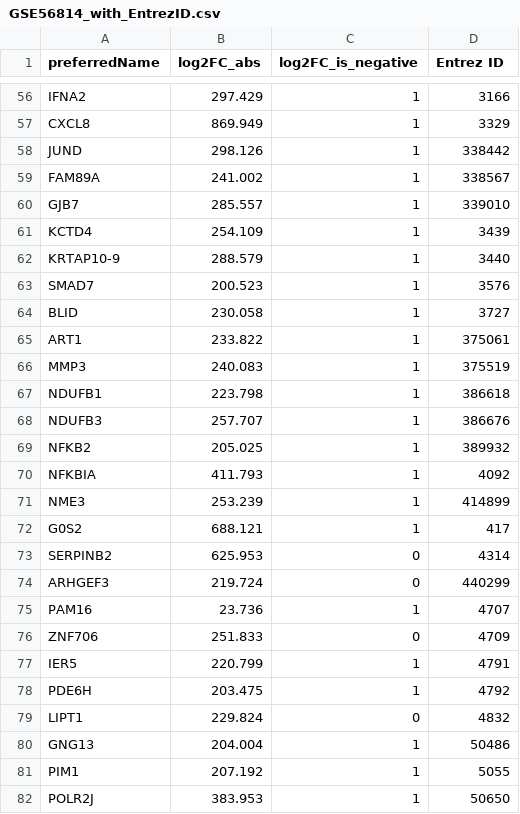
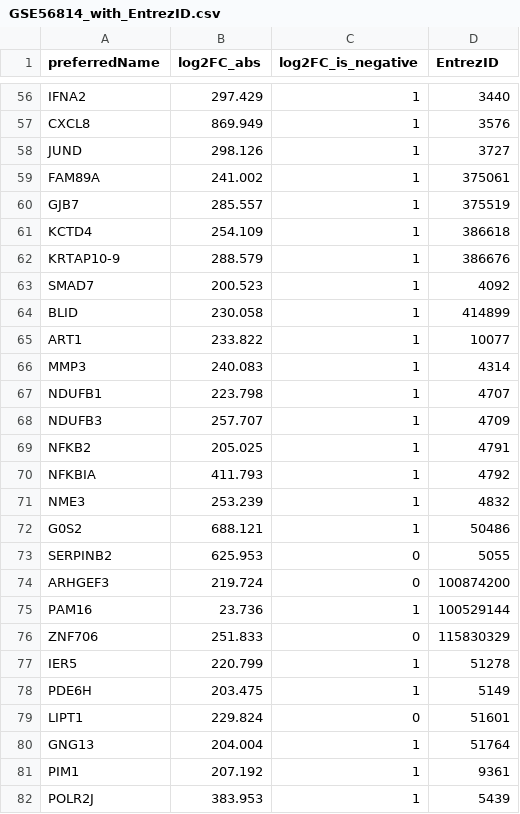
Before and after one commit to project-2025-data4health-group-7/Final-Project, a CSV file: project-3-final/GSE56814_with_EntrezID.csv, drawn as a sheet; only a part is shown, gaps mark what is left out; the diff covers the shown part only; the diff names each change by its address in the sheet, - before the commit and + after, or states it on an @@ line.

```diff
--- a/project-3-final/GSE56814_with_EntrezID.csv
+++ b/project-3-final/GSE56814_with_EntrezID.csv
-D1: Entrez ID
+D1: EntrezID
-D56 (EntrezID): 3166
+D56 (EntrezID): 3440
-D57 (EntrezID): 3329
+D57 (EntrezID): 3576
-D58 (EntrezID): 338442
+D58 (EntrezID): 3727
-D59 (EntrezID): 338567
+D59 (EntrezID): 375061
-D60 (EntrezID): 339010
+D60 (EntrezID): 375519
-D61 (EntrezID): 3439
+D61 (EntrezID): 386618
-D62 (EntrezID): 3440
+D62 (EntrezID): 386676
-D63 (EntrezID): 3576
+D63 (EntrezID): 4092
-D64 (EntrezID): 3727
+D64 (EntrezID): 414899
-D65 (EntrezID): 375061
+D65 (EntrezID): 10077
-D66 (EntrezID): 375519
+D66 (EntrezID): 4314
-D67 (EntrezID): 386618
+D67 (EntrezID): 4707
-D68 (EntrezID): 386676
+D68 (EntrezID): 4709
-D69 (EntrezID): 389932
+D69 (EntrezID): 4791
-D70 (EntrezID): 4092
+D70 (EntrezID): 4792
-D71 (EntrezID): 414899
+D71 (EntrezID): 4832
-D72 (EntrezID): 417
+D72 (EntrezID): 50486
-D73 (EntrezID): 4314
+D73 (EntrezID): 5055
-D74 (EntrezID): 440299
+D74 (EntrezID): 100874200
-D75 (EntrezID): 4707
+D75 (EntrezID): 100529144
-D76 (EntrezID): 4709
+D76 (EntrezID): 115830329
-D77 (EntrezID): 4791
+D77 (EntrezID): 51278
-D78 (EntrezID): 4792
+D78 (EntrezID): 5149
-D79 (EntrezID): 4832
+D79 (EntrezID): 51601
-D80 (EntrezID): 50486
+D80 (EntrezID): 51764
-D81 (EntrezID): 5055
+D81 (EntrezID): 9361
-D82 (EntrezID): 50650
+D82 (EntrezID): 5439
```
Also changed, not shown: 13 removed rows and 103 edited cells elsewhere in this file.
